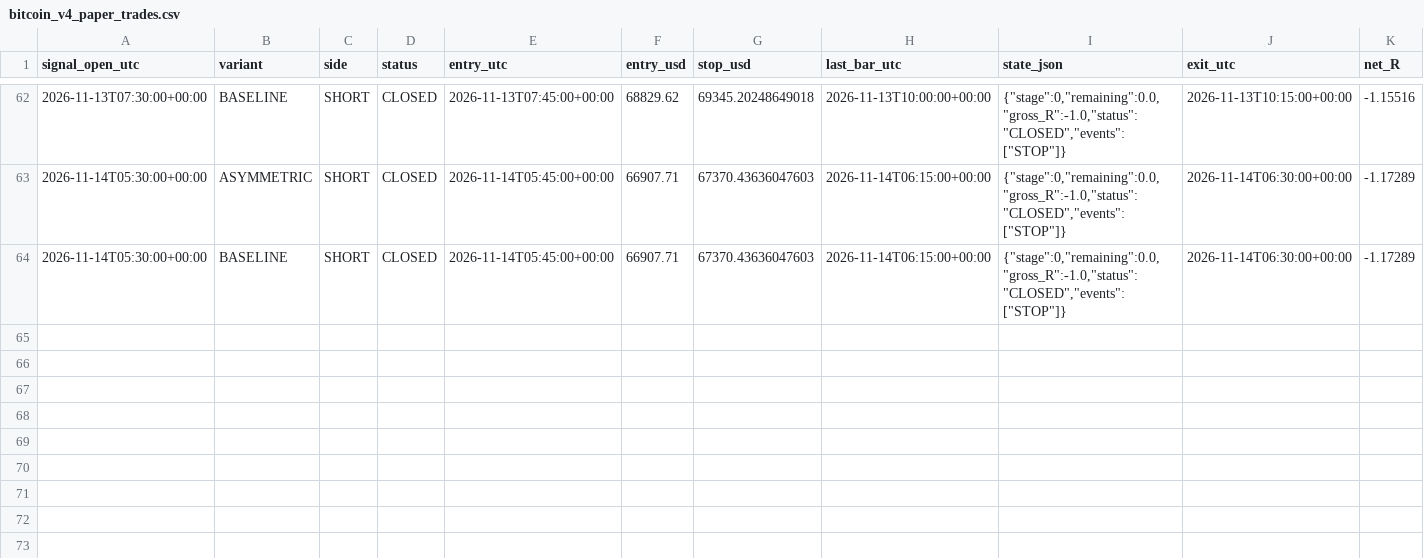
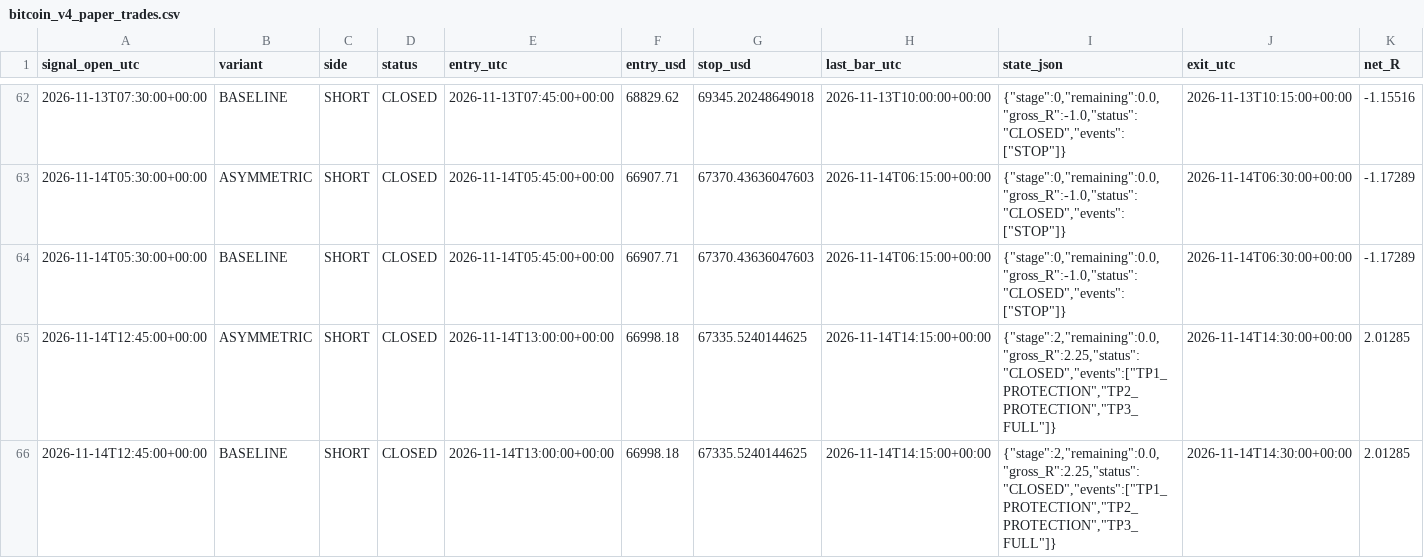
Before and after one commit to ReneGold/bitcoin-signal-bot, a CSV file: bitcoin_v4_paper_trades.csv, drawn as a sheet; only a part is shown, gaps mark what is left out; rows hold the shown columns only; the diff names each change by its address in the sheet, - before the commit and + after, or states it on an @@ line.

```diff
--- a/bitcoin_v4_paper_trades.csv
+++ b/bitcoin_v4_paper_trades.csv
+row 65: 2026-11-14T12:45:00+00:00 | ASYMMETRIC | SHORT | CLOSED | 2026-11-14T13:00:00+00:00 | 66998.18 | 67335.5240144625 | 2026-11-14T14:15:00+00:00 | {"stage":2,"remaining":0.0,"gross_R":2.25,"status":"CLOSED","events":["TP1_PROTECTION","TP2_PROTECTION","TP3_FULL"]} | 2026-11-14T14:30:00+00:00 | 2.01285
+row 66: 2026-11-14T12:45:00+00:00 | BASELINE | SHORT | CLOSED | 2026-11-14T13:00:00+00:00 | 66998.18 | 67335.5240144625 | 2026-11-14T14:15:00+00:00 | {"stage":2,"remaining":0.0,"gross_R":2.25,"status":"CLOSED","events":["TP1_PROTECTION","TP2_PROTECTION","TP3_FULL"]} | 2026-11-14T14:30:00+00:00 | 2.01285
```
Also changed, not shown: bitcoin_v4_forward_signals.csv.
